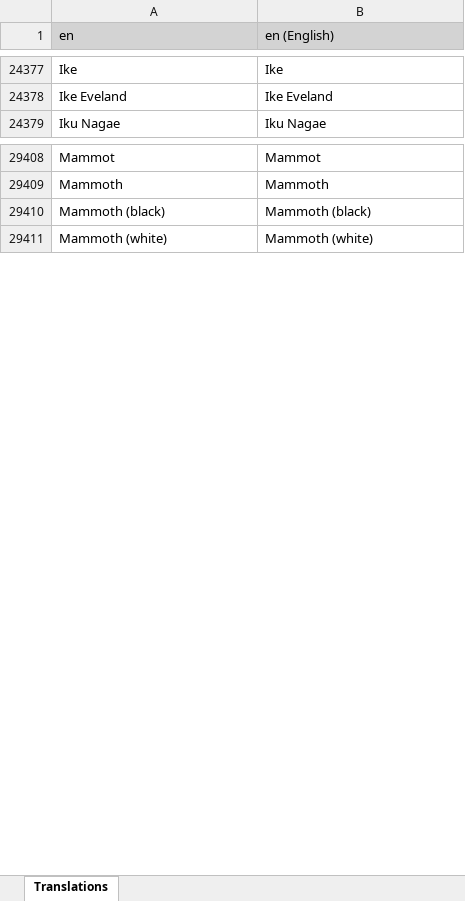
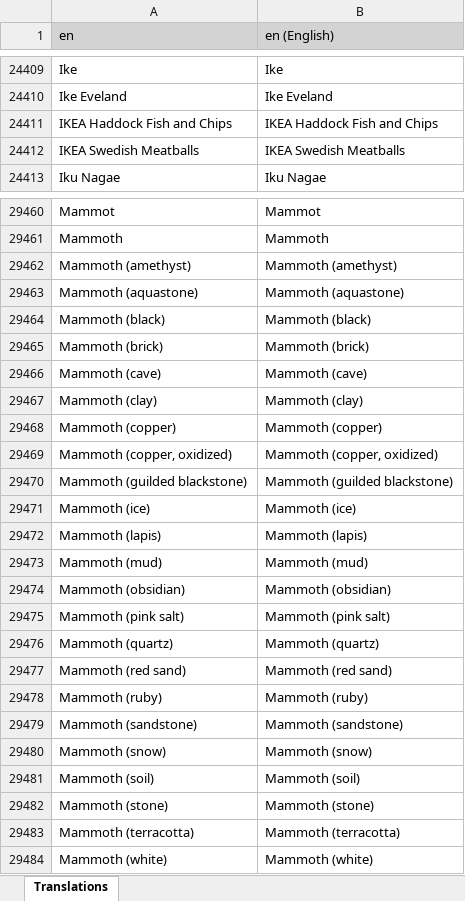
Before and after one commit to LordRazen/mchv2-translations-plugin, an Excel workbook: lang/en/headTitles.xlsx, sheet Translations, drawn as a sheet; only a part is shown, gaps mark what is left out; values as stored, in another font and other column widths than the file's, no borders; the diff covers the shown part only; the diff names each change by its address in the sheet, - before the commit and + after, or states it on an @@ line.

Commit message:
Update Translations: 2026-06-16

```diff
--- a/lang/en/headTitles.xlsx (sheet Translations)
+++ b/lang/en/headTitles.xlsx (sheet Translations)
+row 24411: IKEA Haddock Fish and Chips | IKEA Haddock Fish and Chips
+row 24412: IKEA Swedish Meatballs | IKEA Swedish Meatballs
+row 29462: Mammoth (amethyst) | Mammoth (amethyst)
+row 29463: Mammoth (aquastone) | Mammoth (aquastone)
+row 29465: Mammoth (brick) | Mammoth (brick)
+row 29466: Mammoth (cave) | Mammoth (cave)
+row 29467: Mammoth (clay) | Mammoth (clay)
+row 29468: Mammoth (copper) | Mammoth (copper)
+row 29469: Mammoth (copper, oxidized) | Mammoth (copper, oxidized)
+row 29470: Mammoth (guilded blackstone) | Mammoth (guilded blackstone)
+row 29471: Mammoth (ice) | Mammoth (ice)
+row 29472: Mammoth (lapis) | Mammoth (lapis)
+row 29473: Mammoth (mud) | Mammoth (mud)
+row 29474: Mammoth (obsidian) | Mammoth (obsidian)
+row 29475: Mammoth (pink salt) | Mammoth (pink salt)
+row 29476: Mammoth (quartz) | Mammoth (quartz)
+row 29477: Mammoth (red sand) | Mammoth (red sand)
+row 29478: Mammoth (ruby) | Mammoth (ruby)
+row 29479: Mammoth (sandstone) | Mammoth (sandstone)
+row 29480: Mammoth (snow) | Mammoth (snow)
+row 29481: Mammoth (soil) | Mammoth (soil)
+row 29482: Mammoth (stone) | Mammoth (stone)
+row 29483: Mammoth (terracotta) | Mammoth (terracotta)
```
Also changed, not shown: 95 added rows elsewhere in this sheet, 58 other files.
